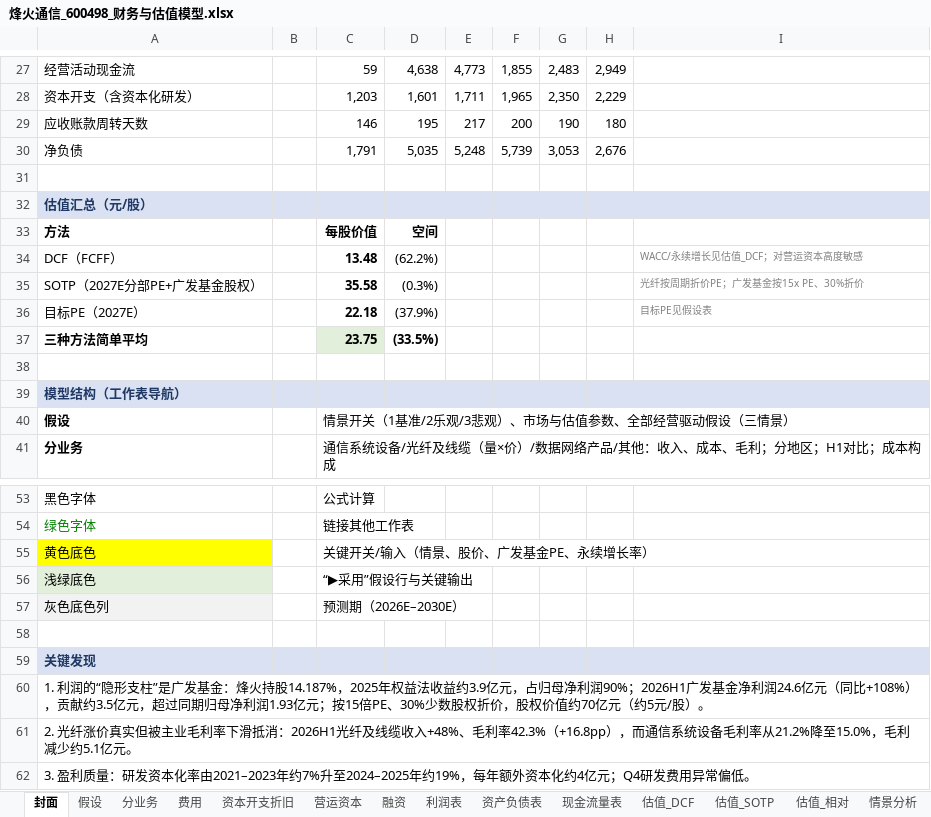
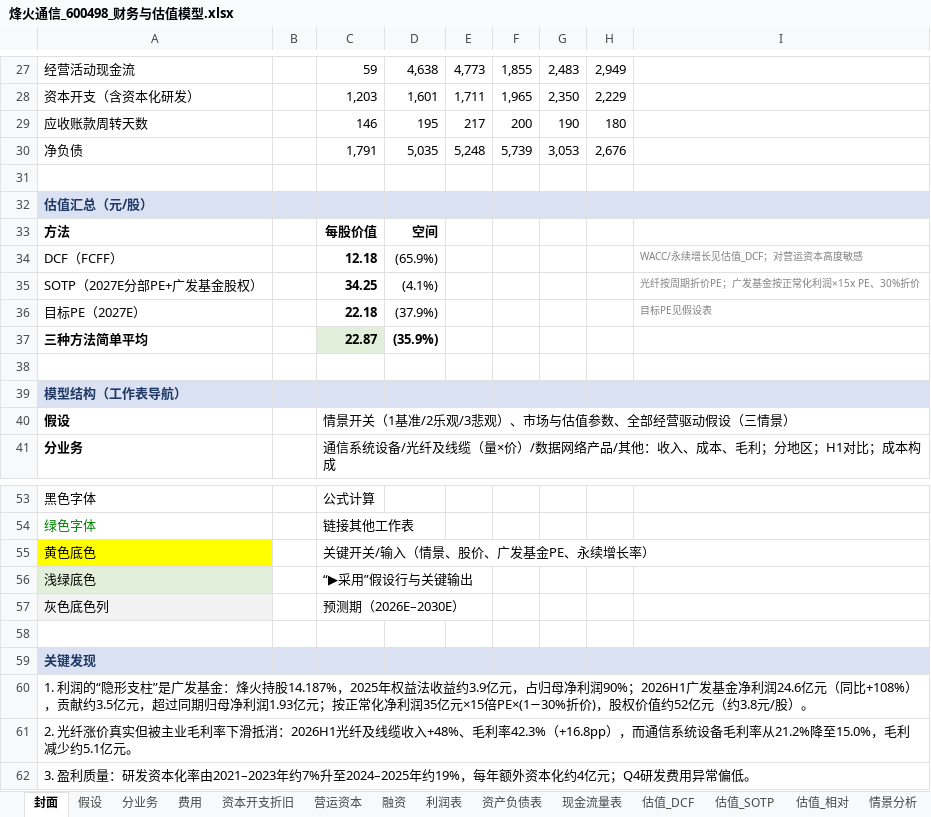
Before and after one commit to dongchenzhao-alt/Initial, an Excel workbook: 烽火通信_600498_财务与估值模型.xlsx, sheet 封面, drawn as a sheet; only a part is shown, gaps mark what is left out; values as stored, in another font and other column widths than the file's, no borders; the diff names each change by its address in the sheet, - before the commit and + after, or states it on an @@ line.

```diff
--- a/烽火通信_600498_财务与估值模型.xlsx (sheet 封面)
+++ b/烽火通信_600498_财务与估值模型.xlsx (sheet 封面)
-C34: 13.48
+C34: 12.18
-D34: (62.2%)
+D34: (65.9%)
-C35: 35.58
+C35: 34.25
-D35: (0.3%)
+D35: (4.1%)
-I35: 光纤按周期折价PE；广发基金按15x PE、30%折价
+I35: 光纤按周期折价PE；广发基金按正常化利润×15x PE、30%折价
-C37: 23.75
+C37: 22.87
-D37: (33.5%)
+D37: (35.9%)
-A60: …亿元；按15倍PE、30%少数股权折价，股权价值约70亿元（约5元/股）…
+A60: …亿元；按正常化净利润35亿元×15倍PE×(1−30%折价)，股权价值约52亿元（约3.8元/股）…
```
Also changed, not shown: sheet 估值_DCF, sheet 估值_SOTP, sheet 情景分析, sheet 估值_相对, sheet 假设, formulas that keep their value, 1 other file.
